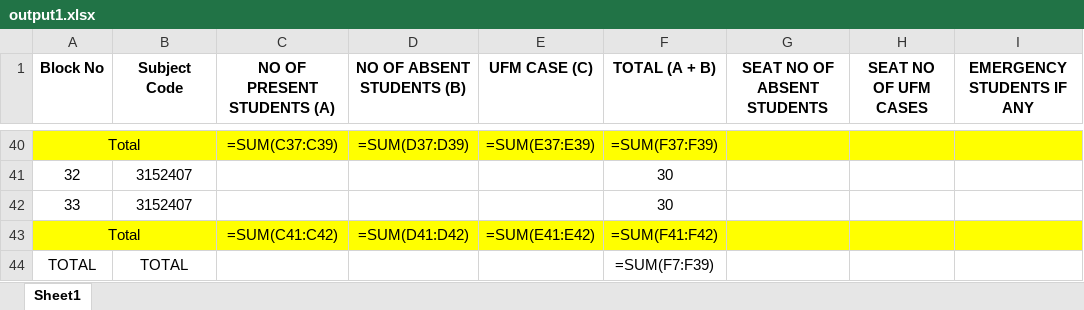
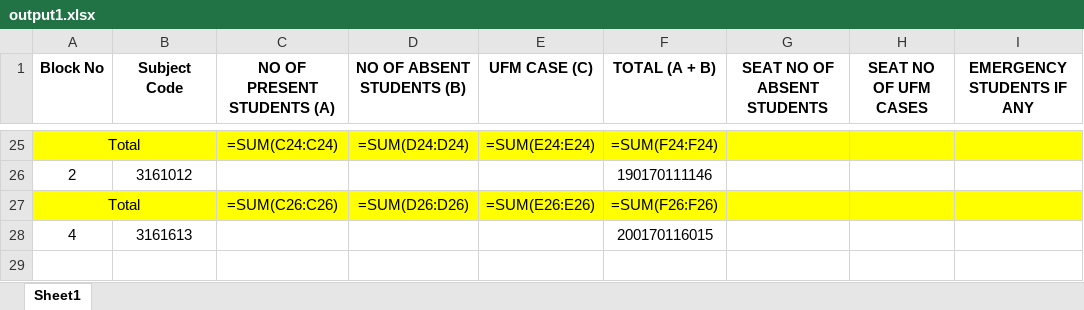
Before and after one commit to MitulSonagara/excel, an Excel workbook: output1.xlsx, sheet Sheet1, drawn as a sheet; only a part is shown, gaps mark what is left out; values as stored, in another font and other column widths than the file's, no borders; formulas without a stored value are shown as written; removed rows and columns are numbered as before the commit, all else as after; the diff covers the shown part only; the diff names each change by its address in the sheet, - before the commit and + after, or states it on an @@ line.

```diff
--- a/output1.xlsx (sheet Sheet1)
+++ b/output1.xlsx (sheet Sheet1)
-C25 (NO OF PRESENT STUDENTS (A)): =SUM(C37:C39)
+C25 (NO OF PRESENT STUDENTS (A)): =SUM(C24:C24)
-D25 (NO OF ABSENT STUDENTS (B)): =SUM(D37:D39)
+D25 (NO OF ABSENT STUDENTS (B)): =SUM(D24:D24)
-E25 (UFM CASE (C)): =SUM(E37:E39)
+E25 (UFM CASE (C)): =SUM(E24:E24)
-F25 (TOTAL (A + B)): =SUM(F37:F39)
+F25 (TOTAL (A + B)): =SUM(F24:F24)
-row 41: 32 | 3152407 |  |  |  | 30
-row 42: 33 | 3152407 |  |  |  | 30
+row 26: 2 | 3161012 |  |  |  | 190170111146
-C27 (NO OF PRESENT STUDENTS (A)): =SUM(C41:C42)
+C27 (NO OF PRESENT STUDENTS (A)): =SUM(C26:C26)
-D27 (NO OF ABSENT STUDENTS (B)): =SUM(D41:D42)
+D27 (NO OF ABSENT STUDENTS (B)): =SUM(D26:D26)
-E27 (UFM CASE (C)): =SUM(E41:E42)
+E27 (UFM CASE (C)): =SUM(E26:E26)
-F27 (TOTAL (A + B)): =SUM(F41:F42)
+F27 (TOTAL (A + B)): =SUM(F26:F26)
-row 44: TOTAL | TOTAL |  |  |  | =SUM(F7:F39)
+row 28: 4 | 3161613 |  |  |  | 200170116015
```
Also changed, not shown: 15 added rows, 30 removed rows and 26 edited cells elsewhere in this sheet, 3 other files.
